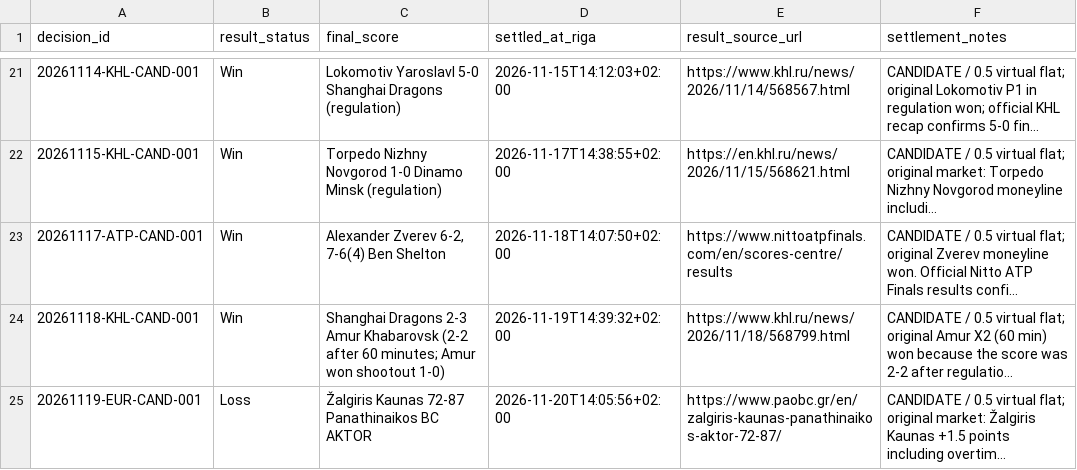
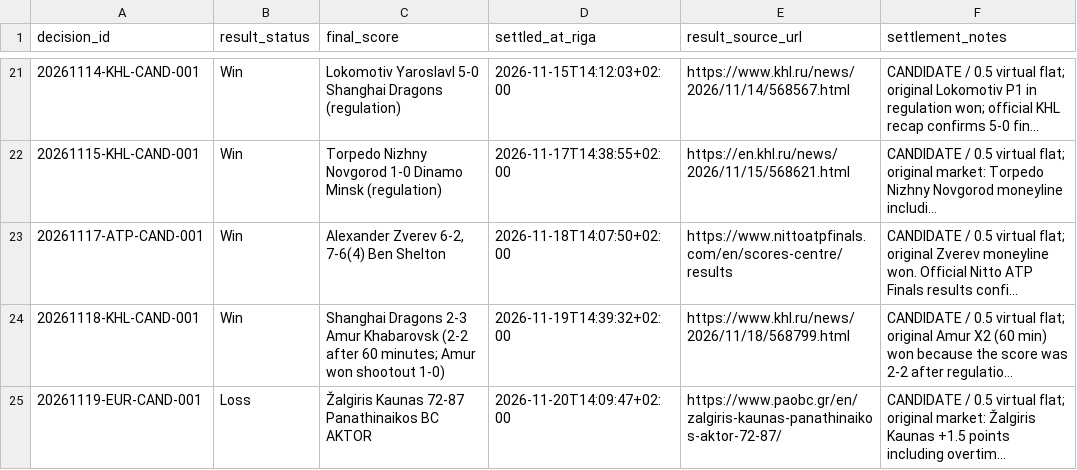
Before and after one commit to Abrukovs/ChatGPT, a CSV file: settlements.csv, drawn as a sheet; only a part is shown, gaps mark what is left out; long unchanged cells end in …; the diff names each change by its address in the sheet, - before the commit and + after, or states it on an @@ line.

Commit message:
Correct settlement timestamp for 2026-11-19 result

```diff
--- a/settlements.csv
+++ b/settlements.csv
-D25 (settled_at_riga): 2026-11-20T14:05:56+02:00
+D25 (settled_at_riga): 2026-11-20T14:09:47+02:00
```
